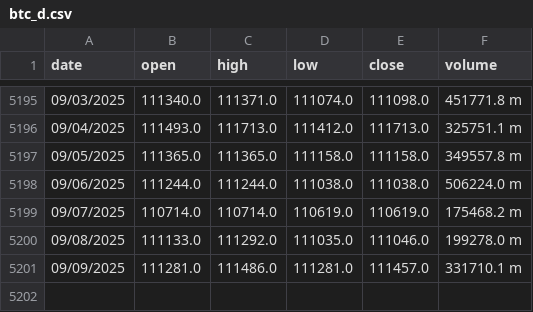
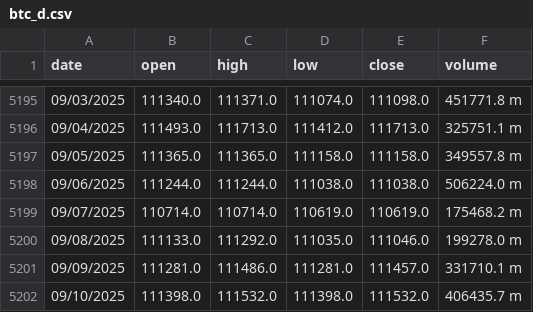
Before and after one commit to mariusortiz/kaspadash, a CSV file: btc_d.csv, drawn as a sheet; only a part is shown, gaps mark what is left out; the diff names each change by its address in the sheet, - before the commit and + after, or states it on an @@ line.

Commit message:
Update Bitcoin data

```diff
--- a/btc_d.csv
+++ b/btc_d.csv
+row 5202: 09/10/2025 | 111398.0 | 111532.0 | 111398.0 | 111532.0 | 406435.7 m
```
